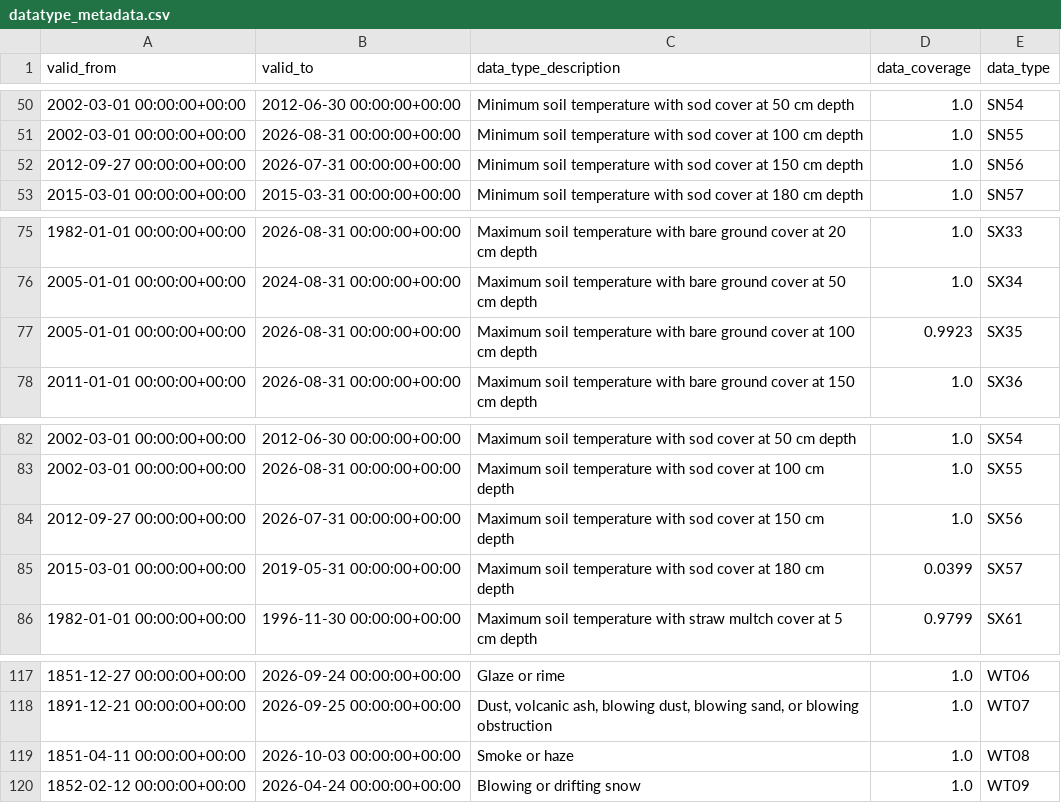
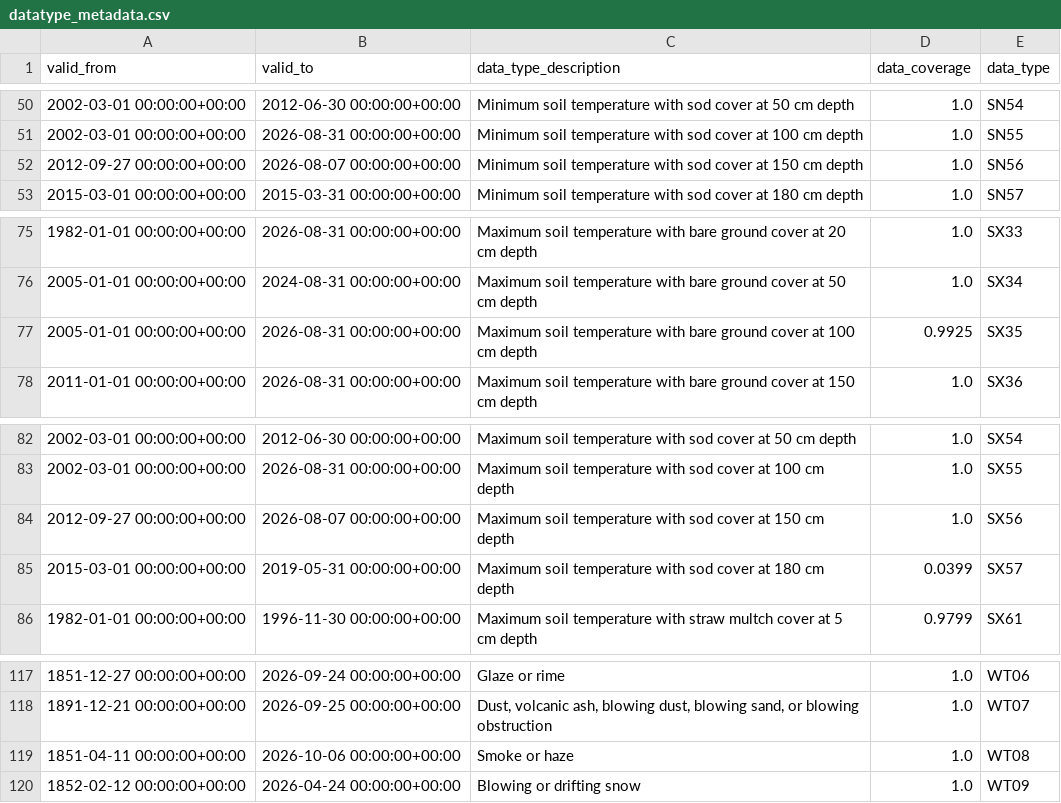
Before and after one commit to aravindp14/disaster_pulse, a CSV file: data/reference/datatype_metadata.csv, drawn as a sheet; only a part is shown, gaps mark what is left out; the diff covers the shown part only.

```diff
--- a/data/reference/datatype_metadata.csv
+++ b/data/reference/datatype_metadata.csv
@@ -51,3 +51,3 @@ valid_from,valid_to,data_type_description,data_coverage,data_type
 2002-03-01 00:00:00+00:00,2026-08-31 00:00:00+00:00,Minimum soil temperature with sod cover at 100 cm depth,1.0,SN55
-2012-09-27 00:00:00+00:00,2026-07-31 00:00:00+00:00,Minimum soil temperature with sod cover at 150 cm depth,1.0,SN56
+2012-09-27 00:00:00+00:00,2026-08-07 00:00:00+00:00,Minimum soil temperature with sod cover at 150 cm depth,1.0,SN56
 2015-03-01 00:00:00+00:00,2015-03-31 00:00:00+00:00,Minimum soil temperature with sod cover at 180 cm depth,1.0,SN57
@@ -76,3 +76,3 @@ valid_from,valid_to,data_type_description,data_coverage,data_type
 2005-01-01 00:00:00+00:00,2024-08-31 00:00:00+00:00,Maximum soil temperature with bare ground cover at 50 cm depth,1.0,SX34
-2005-01-01 00:00:00+00:00,2026-08-31 00:00:00+00:00,Maximum soil temperature with bare ground cover at 100 cm depth,0.9923,SX35
+2005-01-01 00:00:00+00:00,2026-08-31 00:00:00+00:00,Maximum soil temperature with bare ground cover at 100 cm depth,0.9925,SX35
 2011-01-01 00:00:00+00:00,2026-08-31 00:00:00+00:00,Maximum soil temperature with bare ground cover at 150 cm depth,1.0,SX36
@@ -83,3 +83,3 @@ valid_from,valid_to,data_type_description,data_coverage,data_type
 2002-03-01 00:00:00+00:00,2026-08-31 00:00:00+00:00,Maximum soil temperature with sod cover at 100 cm depth,1.0,SX55
-2012-09-27 00:00:00+00:00,2026-07-31 00:00:00+00:00,Maximum soil temperature with sod cover at 150 cm depth,1.0,SX56
+2012-09-27 00:00:00+00:00,2026-08-07 00:00:00+00:00,Maximum soil temperature with sod cover at 150 cm depth,1.0,SX56
 2015-03-01 00:00:00+00:00,2019-05-31 00:00:00+00:00,Maximum soil temperature with sod cover at 180 cm depth,0.0399,SX57
@@ -118,3 +118,3 @@ valid_from,valid_to,data_type_description,data_coverage,data_type
 1891-12-21 00:00:00+00:00,2026-09-25 00:00:00+00:00,"Dust, volcanic ash, blowing dust, blowing sand, or blowing obstruction",1.0,WT07
-1851-04-11 00:00:00+00:00,2026-10-03 00:00:00+00:00,Smoke or haze ,1.0,WT08
+1851-04-11 00:00:00+00:00,2026-10-06 00:00:00+00:00,Smoke or haze ,1.0,WT08
 1852-02-12 00:00:00+00:00,2026-04-24 00:00:00+00:00,Blowing or drifting snow,1.0,WT09
```
Also changed, not shown: 28 edited cells elsewhere in this file.
